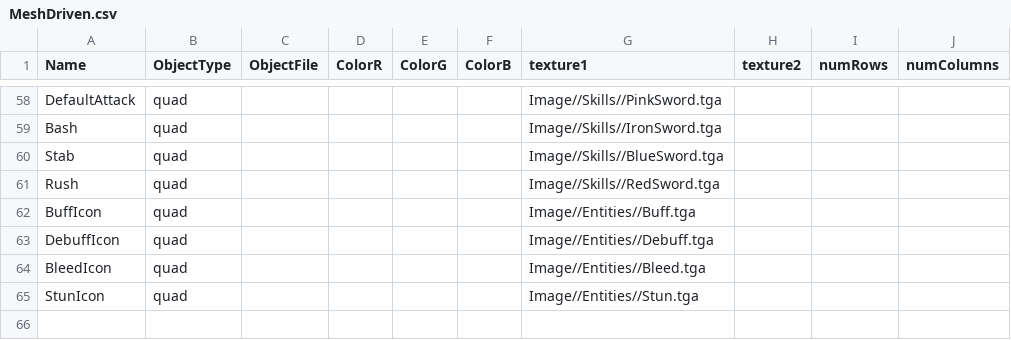
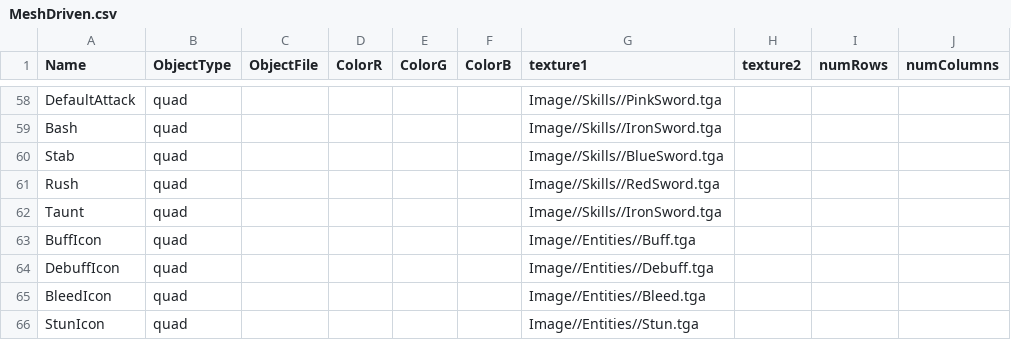
Before and after one commit to BlazeIgnite/SP4, a CSV file: SP4/Base/CSVFiles/MeshDriven.csv, drawn as a sheet; only a part is shown, gaps mark what is left out.

```diff
--- a/SP4/Base/CSVFiles/MeshDriven.csv
+++ b/SP4/Base/CSVFiles/MeshDriven.csv
@@ -61,2 +61,3 @@ Stab,quad,,,,,Image//Skills//BlueSword.tga,,,
 Rush,quad,,,,,Image//Skills//RedSword.tga,,,
+Taunt,quad,,,,,Image//Skills//IronSword.tga,,,
 BuffIcon,quad,,,,,Image//Entities//Buff.tga,,,
```
Also changed, not shown: 15 other files.
